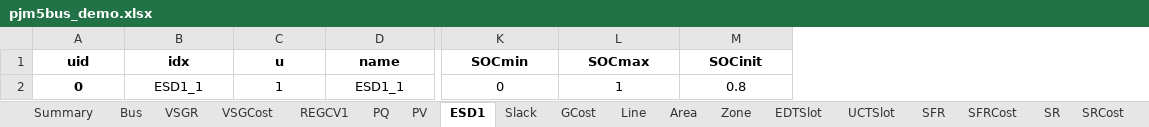
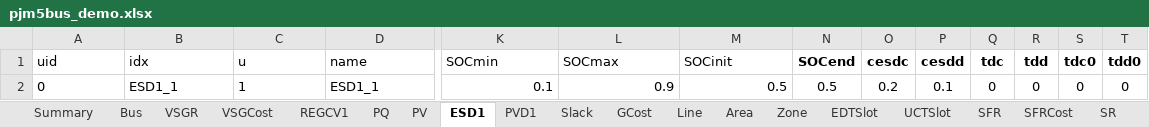
Before and after one commit to CURENT/ams, an Excel workbook: ams/cases/5bus/pjm5bus_demo.xlsx, sheet ESD1, drawn as a sheet; only a part is shown, gaps mark what is left out; values as stored, in another font and other column widths than the file's, no borders; the diff covers the shown part only; the diff names each change by its address in the sheet, - before the commit and + after, or states it on an @@ line.

```diff
--- a/ams/cases/5bus/pjm5bus_demo.xlsx (sheet ESD1)
+++ b/ams/cases/5bus/pjm5bus_demo.xlsx (sheet ESD1)
+sheet tab: PVD1
+column N (SOCend), row 2: 0.5
+column O (cesdc), row 2: 0.2
+column P (cesdd), row 2: 0.1
+column Q (tdc), row 2: 0
+column R (tdd), row 2: 0
+column S (tdc0), row 2: 0
+column T (tdd0), row 2: 0
@@ A1:M1 bold: on → off, alignment: center → left @@
-A2 bold: on
+A2 bold: off
-A2:D2 alignment: center
+A2:D2 alignment: left
-K2 (SOCmin): 0
+K2 (SOCmin): 0.1
-K2:M2 alignment: center
+K2:M2 alignment: right
-L2 (SOCmax): 1
+L2 (SOCmax): 0.9
-M2 (SOCinit): 0.8
+M2 (SOCinit): 0.5
```
Also changed, not shown: cell formats elsewhere in this sheet, 4 other files.
